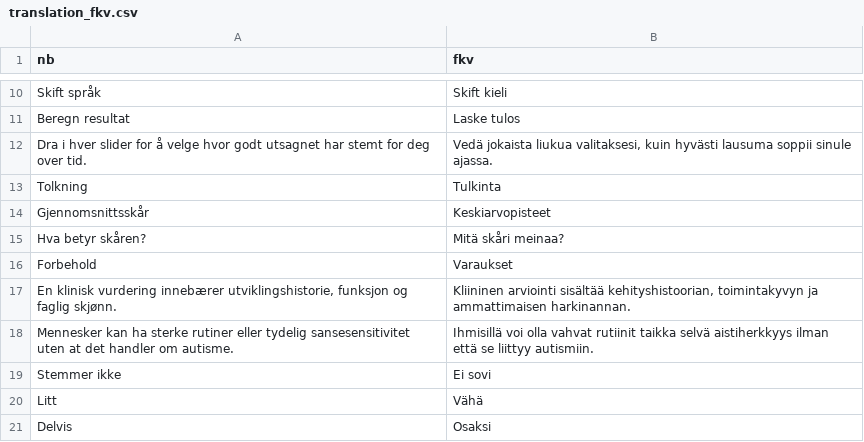
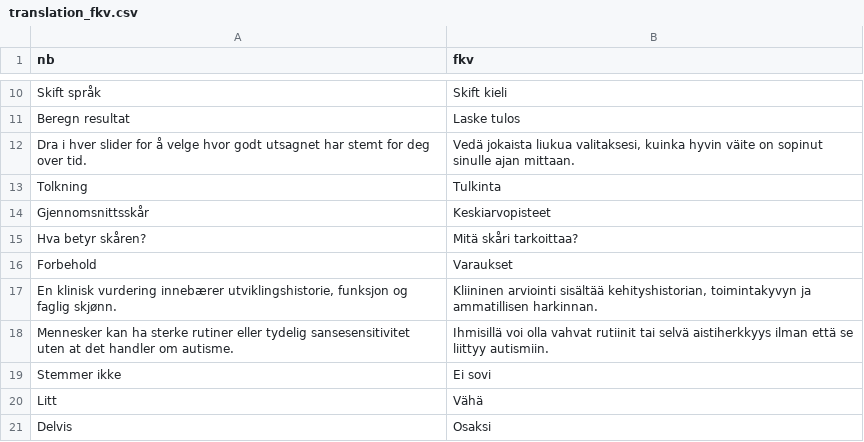
Before and after one commit to rolfmblindgren/autisme-test, a CSV file: content/translations/translation_fkv.csv, drawn as a sheet; only a part is shown, gaps mark what is left out; the diff covers the shown part only.

```diff
--- a/content/translations/translation_fkv.csv
+++ b/content/translations/translation_fkv.csv
@@ -11,9 +11,9 @@
 "Beregn resultat","Laske tulos"
-"Dra i hver slider for å velge hvor godt utsagnet har stemt for deg over tid.","Vedä jokaista liukua valitaksesi, kuin hyvästi lausuma soppii sinule ajassa."
+"Dra i hver slider for å velge hvor godt utsagnet har stemt for deg over tid.","Vedä jokaista liukua valitaksesi, kuinka hyvin väite on sopinut sinulle ajan mittaan."
 "Tolkning","Tulkinta"
 "Gjennomsnittsskår","Keskiarvopisteet"
-"Hva betyr skåren?","Mitä skåri meinaa?"
+"Hva betyr skåren?","Mitä skåri tarkoittaa?"
 "Forbehold","Varaukset"
-"En klinisk vurdering innebærer utviklingshistorie, funksjon og faglig skjønn.","Kliininen arviointi sisältää kehityshistoorian, toimintakyvyn ja ammattimaisen harkinannan."
-"Mennesker kan ha sterke rutiner eller tydelig sansesensitivitet uten at det handler om autisme.","Ihmisillä voi olla vahvat rutiinit taikka selvä aistiherkkyys ilman että se liittyy autismiin."
+"En klinisk vurdering innebærer utviklingshistorie, funksjon og faglig skjønn.","Kliininen arviointi sisältää kehityshistorian, toimintakyvyn ja ammatillisen harkinnan."
+"Mennesker kan ha sterke rutiner eller tydelig sansesensitivitet uten at det handler om autisme.","Ihmisillä voi olla vahvat rutiinit tai selvä aistiherkkyys ilman että se liittyy autismiin."
 "Stemmer ikke","Ei sovi"
```
Also changed, not shown: 20 edited cells elsewhere in this file, content/translations/translation_se.csv.
